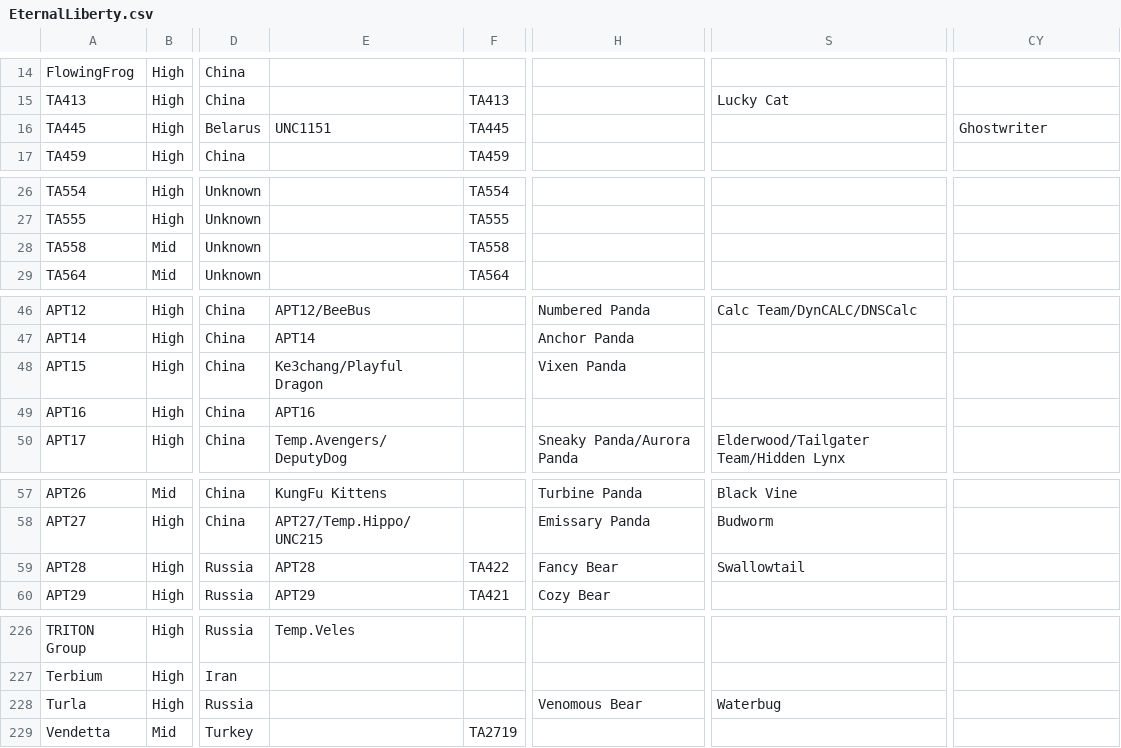
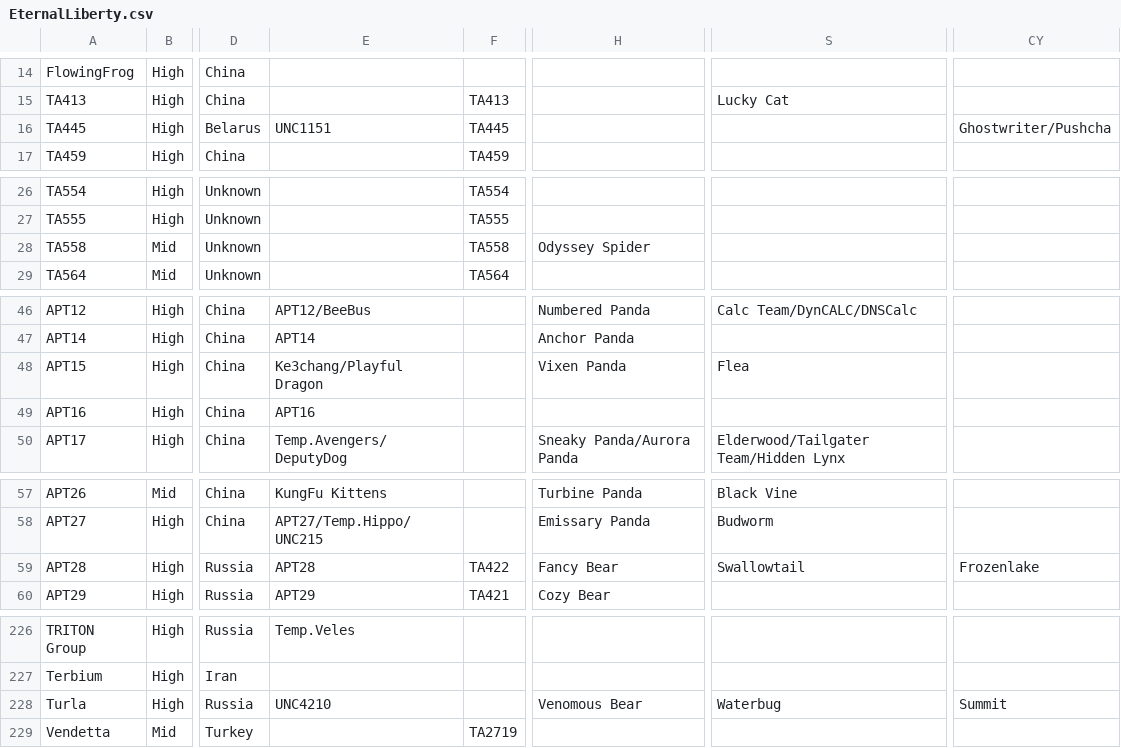
Before and after one commit to StrangerealIntel/EternalLiberty, a CSV file: EternalLiberty.csv, drawn as a sheet; only a part is shown, gaps mark what is left out; the diff covers the shown part only; the diff names each change by its address in the sheet, - before the commit and + after, or states it on an @@ line.

```diff
--- a/EternalLiberty.csv
+++ b/EternalLiberty.csv
-CY16: Ghostwriter
+CY16: Ghostwriter/Pushcha
-H28: (empty)
+H28: Odyssey Spider
-S48: (empty)
+S48: Flea
-CY59: (empty)
+CY59: Frozenlake
-E228: (empty)
+E228: UNC4210
-CY228: (empty)
+CY228: Summit
```
Also changed, not shown: 16 added rows, 1 removed row and 25 edited cells elsewhere in this file.
